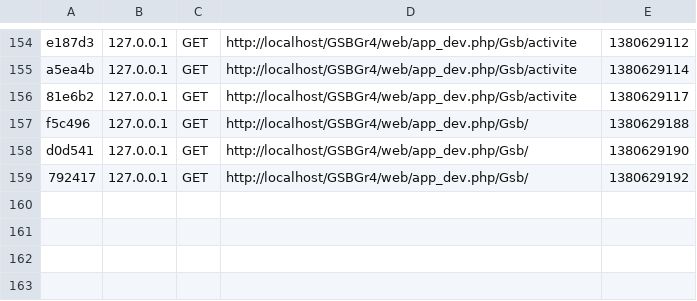
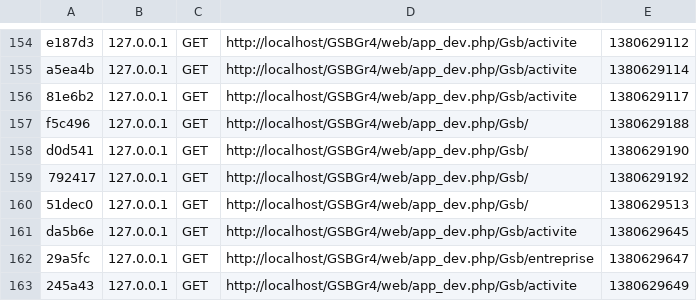
Before and after one commit to hardyrachel/GsbGr4, a CSV file: app/cache/dev/profiler/index.csv, drawn as a sheet; only a part is shown, gaps mark what is left out.

```diff
--- a/app/cache/dev/profiler/index.csv
+++ b/app/cache/dev/profiler/index.csv
@@ -159 +159,5 @@ d0d541,127.0.0.1,GET,http://localhost/GSBGr4/web/app_dev.php/Gsb/,1380629190,
 792417,127.0.0.1,GET,http://localhost/GSBGr4/web/app_dev.php/Gsb/,1380629192,
+51dec0,127.0.0.1,GET,http://localhost/GSBGr4/web/app_dev.php/Gsb/,1380629513,
+da5b6e,127.0.0.1,GET,http://localhost/GSBGr4/web/app_dev.php/Gsb/activite,1380629645,
+29a5fc,127.0.0.1,GET,http://localhost/GSBGr4/web/app_dev.php/Gsb/entreprise,1380629647,
+245a43,127.0.0.1,GET,http://localhost/GSBGr4/web/app_dev.php/Gsb/activite,1380629649,
```
Also changed, not shown: 7 other files.
